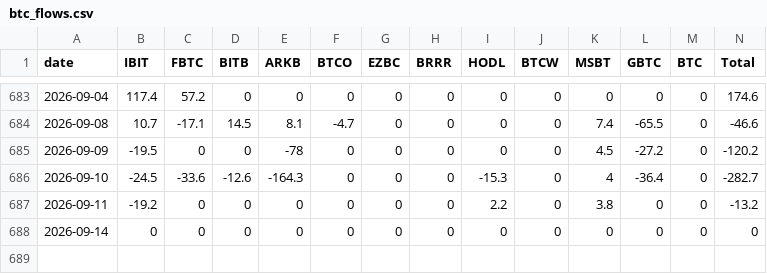
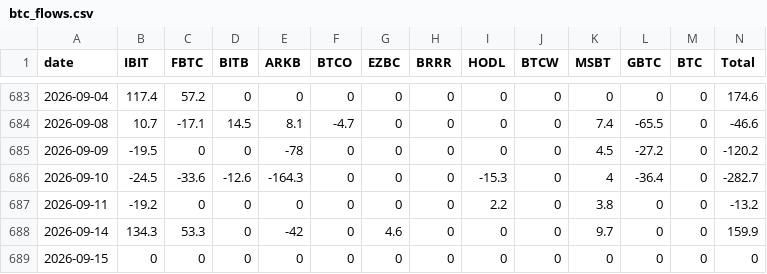
Before and after one commit to btabiado/alpine-data, a CSV file: data/btc_flows.csv, drawn as a sheet; only a part is shown, gaps mark what is left out.

```diff
--- a/data/btc_flows.csv
+++ b/data/btc_flows.csv
@@ -687,2 +687,3 @@ date,IBIT,FBTC,BITB,ARKB,BTCO,EZBC,BRRR,HODL,BTCW,MSBT,GBTC,BTC,Total
 2026-09-11,-19.2,0,0,0,0,0,0,2.2,0,3.8,0,0,-13.2
-2026-09-14,0,0,0,0,0,0,0,0,0,0,0,0,0
+2026-09-14,134.3,53.3,0,-42,0,4.6,0,0,0,9.7,0,0,159.9
+2026-09-15,0,0,0,0,0,0,0,0,0,0,0,0,0
```
Also changed, not shown: data/eth_flows.csv.
